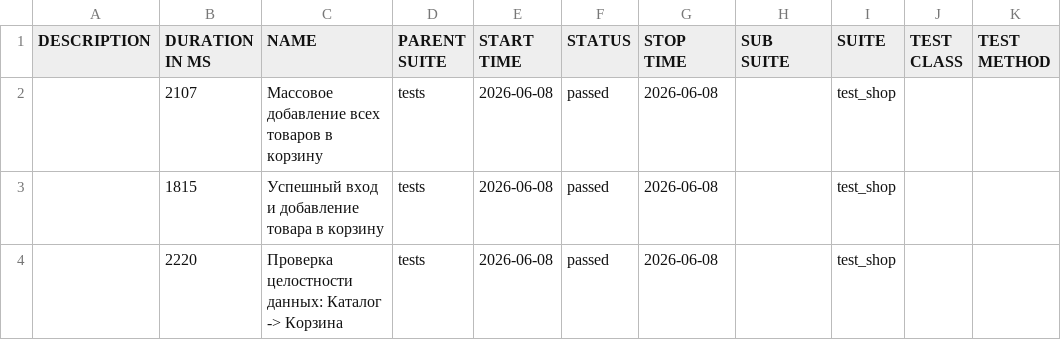
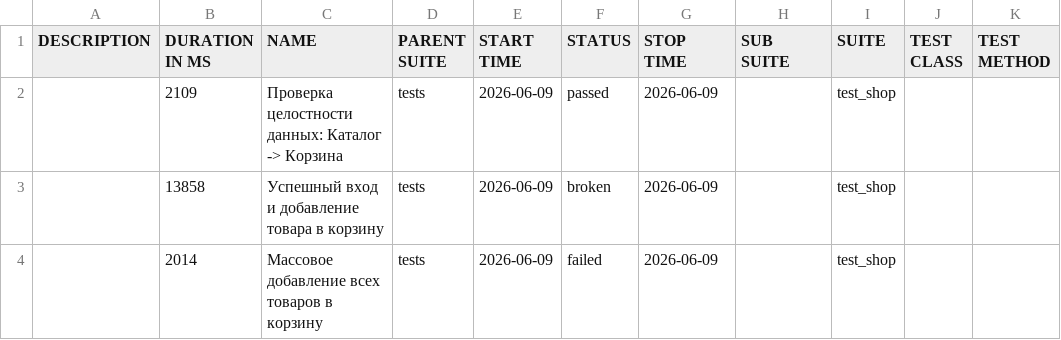
Before and after one commit to zasadwla01/automation, a CSV file: data/suites.csv, drawn as a sheet.

```diff
--- a/data/suites.csv
+++ b/data/suites.csv
@@ -1,4 +1,4 @@
 "DESCRIPTION","DURATION IN MS","NAME","PARENT SUITE","START TIME","STATUS","STOP TIME","SUB SUITE","SUITE","TEST CLASS","TEST METHOD"
-"","2107","Массовое добавление всех товаров в корзину","tests","2026-06-08","passed","2026-06-08","","test_shop","",""
-"","1815","Успешный вход и добавление товара в корзину","tests","2026-06-08","passed","2026-06-08","","test_shop","",""
-"","2220","Проверка целостности данных: Каталог -> Корзина","tests","2026-06-08","passed","2026-06-08","","test_shop","",""
+"","2109","Проверка целостности данных: Каталог -> Корзина","tests","2026-06-09","passed","2026-06-09","","test_shop","",""
+"","13858","Успешный вход и добавление товара в корзину","tests","2026-06-09","broken","2026-06-09","","test_shop","",""
+"","2014","Массовое добавление всех товаров в корзину","tests","2026-06-09","failed","2026-06-09","","test_shop","",""
```
Also changed, not shown: data/behaviors.csv, 32 other files.
